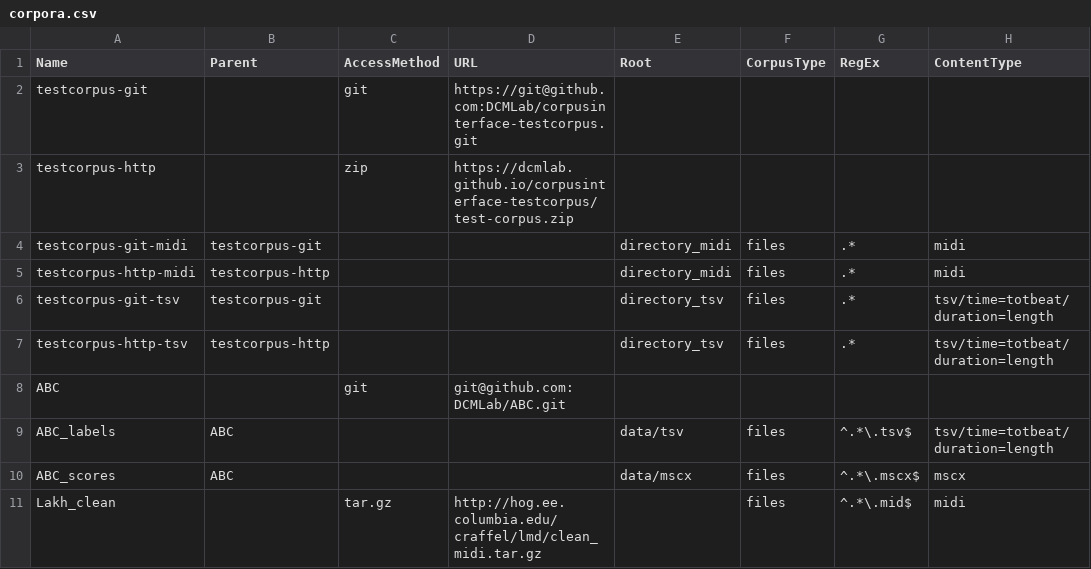
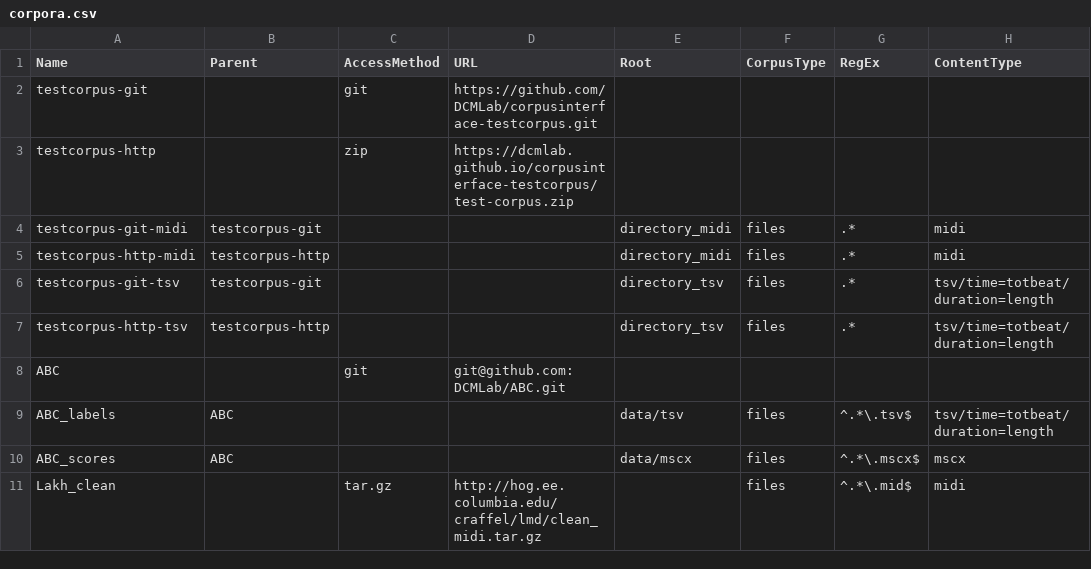
Before and after one commit to DCMLab/CorpusInterface, a CSV file: corpora.csv, drawn as a sheet; only a part is shown; the diff names each change by its address in the sheet, - before the commit and + after, or states it on an @@ line.

Commit message:
More test related woes

```diff
--- a/corpora.csv
+++ b/corpora.csv
-D2 (URL): https://git@github.com:DCMLab/corpusinterface-testcorpus.git
+D2 (URL): https://github.com/DCMLab/corpusinterface-testcorpus.git
```
